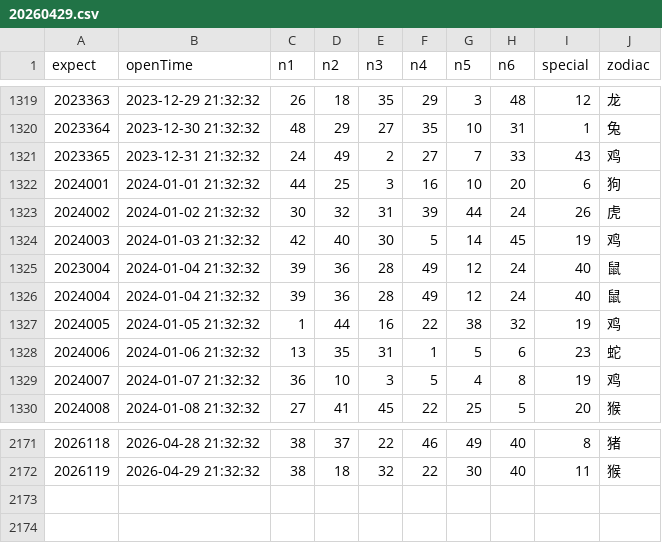
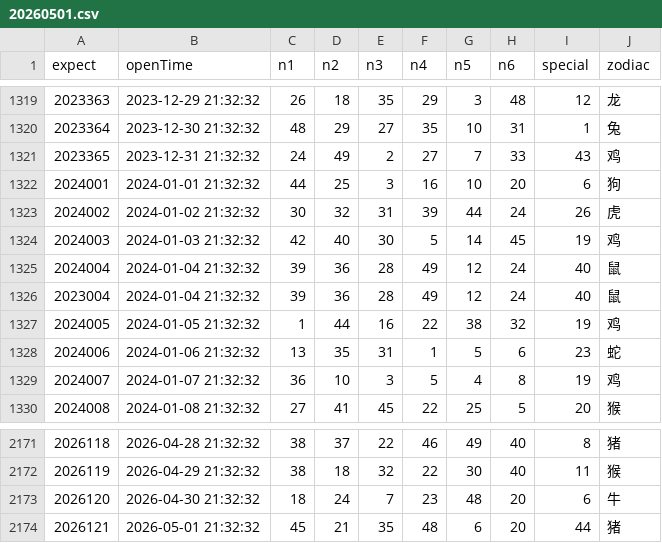
Before and after one commit to lhq157/macaujc, a CSV file: output/20260501.csv (was output/20260429.csv), drawn as a sheet; only a part is shown, gaps mark what is left out; the diff names each change by its address in the sheet, - before the commit and + after, or states it on an @@ line.

Commit message:
数据更新 2026-05-01

```diff
--- a/output/20260429.csv
+++ b/output/20260501.csv
@@ column A (expect) renumbered between rows 1325 and 1326 @@
+row 2173: 2026120 | 2026-04-30 21:32:32 | 18 | 24 | 7 | 23 | 48 | 20 | 6 | 牛
+row 2174: 2026121 | 2026-05-01 21:32:32 | 45 | 21 | 35 | 48 | 6 | 20 | 44 | 猪
```
